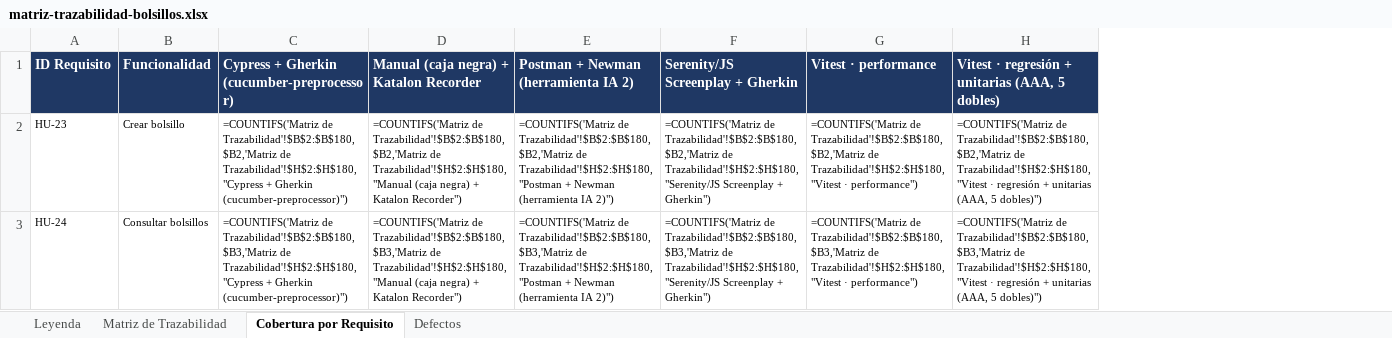
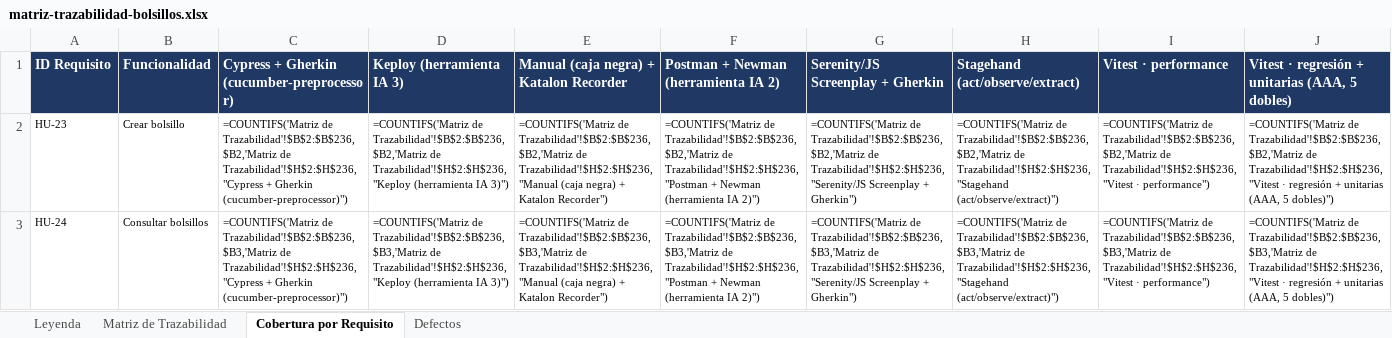
Before and after one commit to AlejoDev11/FuBanking, an Excel workbook: docs/_archive/matriz-trazabilidad-bolsillos.xlsx, sheet Cobertura por Requisito, drawn as a sheet; only a part is shown; values as stored, in another font and other column widths than the file's, no borders; formulas without a stored value are shown as written; addresses are those after the commit; the diff covers the shown part only; the diff names each change by its address in the sheet, - before the commit and + after, or states it on an @@ line.

```diff
--- a/docs/_archive/matriz-trazabilidad-bolsillos.xlsx (sheet Cobertura por Requisito)
+++ b/docs/_archive/matriz-trazabilidad-bolsillos.xlsx (sheet Cobertura por Requisito)
+column D (Keploy (herramienta IA 3)), rows 2-3: =COUNTIFS('Matriz de Trazabilidad'!$B$2:$B$236,$B2,'Matriz de Trazabilidad'!$H$2:$H$236,"Keploy (herramienta IA 3)") | =COUNTIFS('Matriz de Trazabilidad'!$B$2:$B$236,$B3,'Matriz de Trazabilidad'!$H$2:$H$236,"Keploy (herramienta IA 3)")
+column H (Stagehand (act/observe/extract)), rows 2-3: =COUNTIFS('Matriz de Trazabilidad'!$B$2:$B$236,$B2,'Matriz de Trazabilidad'!$H$2:$H$236,"Stagehand (act/observe/extract)") | =COUNTIFS('Matriz de Trazabilidad'!$B$2:$B$236,$B3,'Matriz de Trazabilidad'!$H$2:$H$236,"Stagehand (act/observe/extract)")
-C2: =COUNTIFS('Matriz de Trazabilidad'!$B$2:$B$180,$B2,'Matriz de Trazabilidad'!$H$2:$H$180,"Cypress + Gherkin…
+C2: =COUNTIFS('Matriz de Trazabilidad'!$B$2:$B$236,$B2,'Matriz de Trazabilidad'!$H$2:$H$236,"Cypress + Gherkin…
-E2: =COUNTIFS('Matriz de Trazabilidad'!$B$2:$B$180,$B2,'Matriz de Trazabilidad'!$H$2:$H$180,"Manual (caja negra)…
+E2: =COUNTIFS('Matriz de Trazabilidad'!$B$2:$B$236,$B2,'Matriz de Trazabilidad'!$H$2:$H$236,"Manual (caja negra)…
-F2: =COUNTIFS('Matriz de Trazabilidad'!$B$2:$B$180,$B2,'Matriz de Trazabilidad'!$H$2:$H$180,"Postman + Newman…
+F2: =COUNTIFS('Matriz de Trazabilidad'!$B$2:$B$236,$B2,'Matriz de Trazabilidad'!$H$2:$H$236,"Postman + Newman…
-G2 (Serenity/JS Screenplay + Gherkin): =COUNTIFS('Matriz de Trazabilidad'!$B$2:$B$180,$B2,'Matriz de Trazabilidad'!$H$2:$H$180,"Serenity/JS Screenplay +…
+G2 (Serenity/JS Screenplay + Gherkin): =COUNTIFS('Matriz de Trazabilidad'!$B$2:$B$236,$B2,'Matriz de Trazabilidad'!$H$2:$H$236,"Serenity/JS Screenplay +…
-I2 (Vitest · performance): =COUNTIFS('Matriz de Trazabilidad'!$B$2:$B$180,$B2,'Matriz de Trazabilidad'!$H$2:$H$180,"Vitest · performance")
+I2 (Vitest · performance): =COUNTIFS('Matriz de Trazabilidad'!$B$2:$B$236,$B2,'Matriz de Trazabilidad'!$H$2:$H$236,"Vitest · performance")
-J2: =COUNTIFS('Matriz de Trazabilidad'!$B$2:$B$180,$B2,'Matriz de Trazabilidad'!$H$2:$H$180,"Vitest · regresión…
+J2: =COUNTIFS('Matriz de Trazabilidad'!$B$2:$B$236,$B2,'Matriz de Trazabilidad'!$H$2:$H$236,"Vitest · regresión…
-C3: =COUNTIFS('Matriz de Trazabilidad'!$B$2:$B$180,$B3,'Matriz de Trazabilidad'!$H$2:$H$180,"Cypress + Gherkin…
+C3: =COUNTIFS('Matriz de Trazabilidad'!$B$2:$B$236,$B3,'Matriz de Trazabilidad'!$H$2:$H$236,"Cypress + Gherkin…
-E3: =COUNTIFS('Matriz de Trazabilidad'!$B$2:$B$180,$B3,'Matriz de Trazabilidad'!$H$2:$H$180,"Manual (caja negra)…
+E3: =COUNTIFS('Matriz de Trazabilidad'!$B$2:$B$236,$B3,'Matriz de Trazabilidad'!$H$2:$H$236,"Manual (caja negra)…
-F3: =COUNTIFS('Matriz de Trazabilidad'!$B$2:$B$180,$B3,'Matriz de Trazabilidad'!$H$2:$H$180,"Postman + Newman…
+F3: =COUNTIFS('Matriz de Trazabilidad'!$B$2:$B$236,$B3,'Matriz de Trazabilidad'!$H$2:$H$236,"Postman + Newman…
-G3 (Serenity/JS Screenplay + Gherkin): =COUNTIFS('Matriz de Trazabilidad'!$B$2:$B$180,$B3,'Matriz de Trazabilidad'!$H$2:$H$180,"Serenity/JS Screenplay +…
+G3 (Serenity/JS Screenplay + Gherkin): =COUNTIFS('Matriz de Trazabilidad'!$B$2:$B$236,$B3,'Matriz de Trazabilidad'!$H$2:$H$236,"Serenity/JS Screenplay +…
-I3 (Vitest · performance): =COUNTIFS('Matriz de Trazabilidad'!$B$2:$B$180,$B3,'Matriz de Trazabilidad'!$H$2:$H$180,"Vitest · performance")
+I3 (Vitest · performance): =COUNTIFS('Matriz de Trazabilidad'!$B$2:$B$236,$B3,'Matriz de Trazabilidad'!$H$2:$H$236,"Vitest · performance")
-J3: =COUNTIFS('Matriz de Trazabilidad'!$B$2:$B$180,$B3,'Matriz de Trazabilidad'!$H$2:$H$180,"Vitest · regresión…
+J3: =COUNTIFS('Matriz de Trazabilidad'!$B$2:$B$236,$B3,'Matriz de Trazabilidad'!$H$2:$H$236,"Vitest · regresión…
```
Also changed, not shown: 83 edited cells elsewhere in this sheet, sheet Matriz de Trazabilidad, 10 other files.
